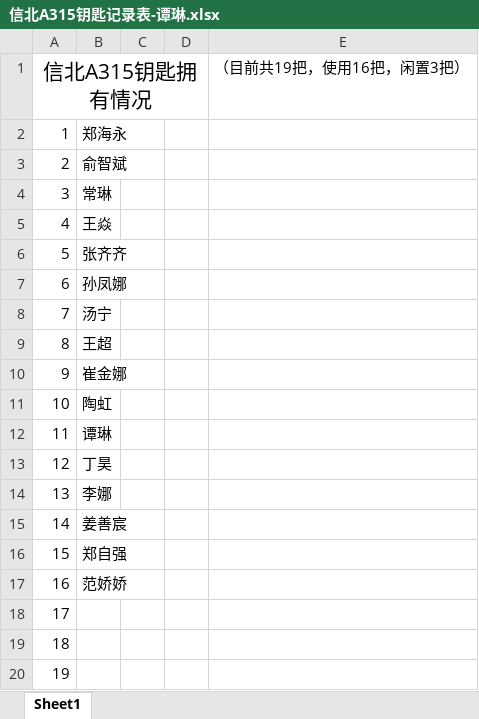
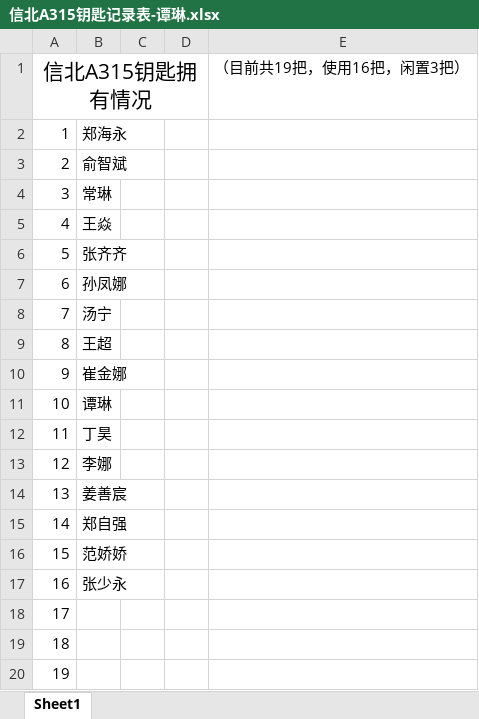
Before and after one commit to zhenglab/lab, an Excel workbook: 信北A315钥匙记录表-谭琳.xlsx, sheet Sheet1, drawn as a sheet; values as stored, in another font and other column widths than the file's, no borders; removed rows and columns are numbered as before the commit, all else as after; the diff names each change by its address in the sheet, - before the commit and + after, or states it on an @@ line.

Commit message:
Update for key to Shaoyong Zhang

```diff
--- a/信北A315钥匙记录表-谭琳.xlsx (sheet Sheet1)
+++ b/信北A315钥匙记录表-谭琳.xlsx (sheet Sheet1)
-row 11: 10 | 陶虹
@@ column A (信北A315钥匙拥有情况) renumbered between rows 11 and 16 @@
+row 17: 16 | 张少永
```
